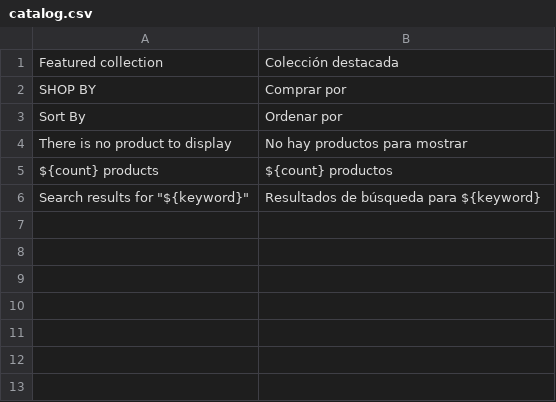
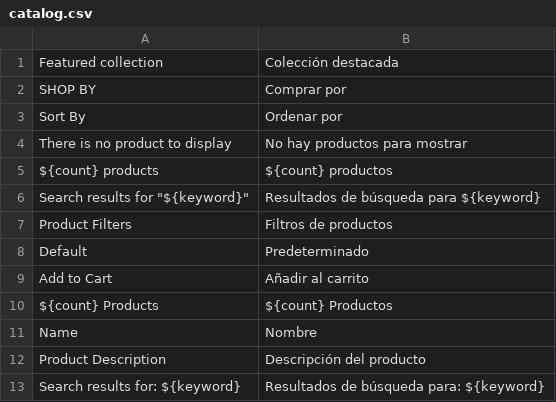
Before and after one commit to sovietto/evershop, a CSV file: translations/es/catalog.csv, drawn as a sheet; the diff names each change by its address in the sheet, - before the commit and + after, or states it on an @@ line.

```diff
--- a/translations/es/catalog.csv
+++ b/translations/es/catalog.csv
+row 7: Product Filters | Filtros de productos
+row 8: Default | Predeterminado
+row 9: Add to Cart | Añadir al carrito
+row 10: ${count} Products | ${count} Productos
+row 11: Name | Nombre
+row 12: Product Description | Descripción del producto
+row 13: Search results for: ${keyword} | Resultados de búsqueda para: ${keyword}
```
Also changed, not shown: translations/es/account.csv, translations/es/checkout.csv.
